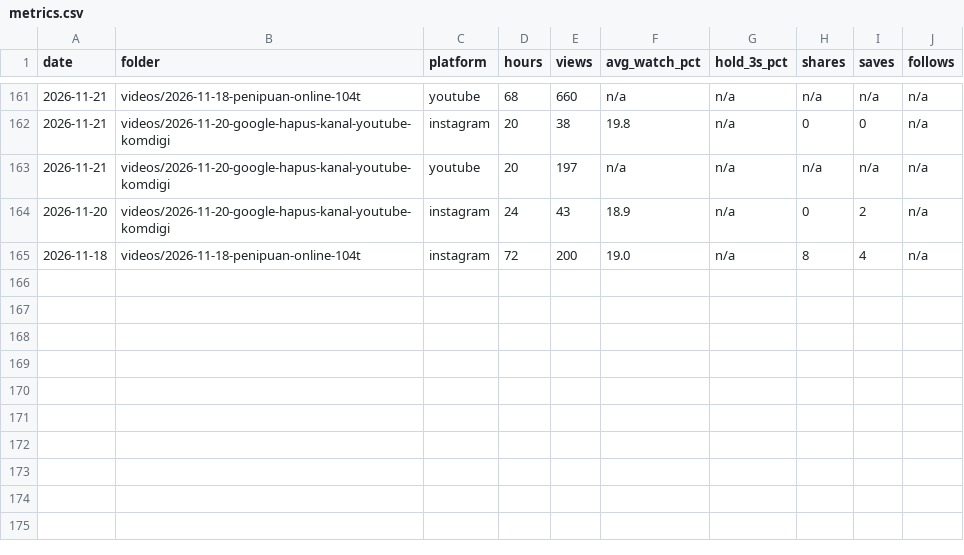
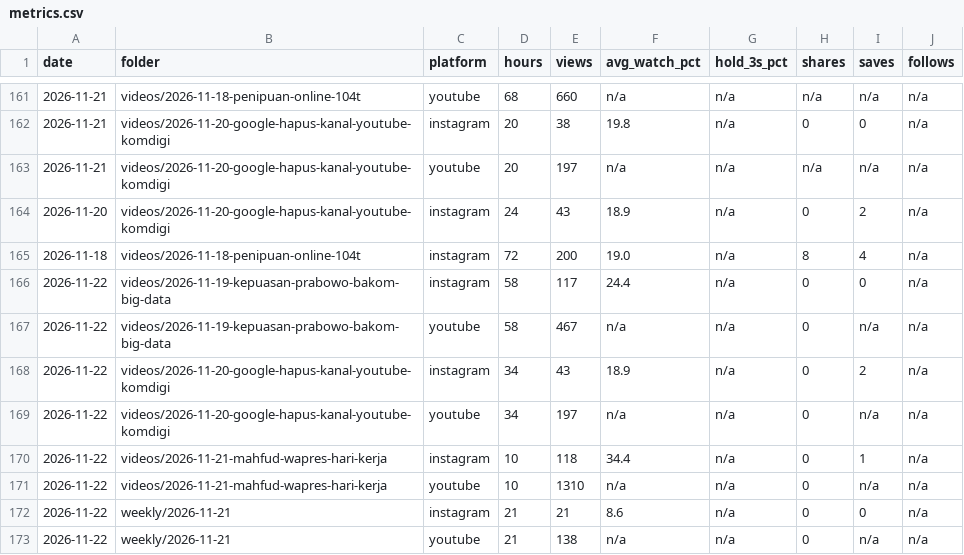
Before and after one commit to psatyadarma/explainer-studio, a CSV file: accounts/rangkumindong/knowledge/metrics.csv, drawn as a sheet; only a part is shown, gaps mark what is left out.

```diff
--- a/accounts/rangkumindong/knowledge/metrics.csv
+++ b/accounts/rangkumindong/knowledge/metrics.csv
@@ -165 +165,9 @@ date,folder,platform,hours,views,avg_watch_pct,hold_3s_pct,shares,saves,follows
 2026-11-18,videos/2026-11-18-penipuan-online-104t,instagram,72,200,19.0,n/a,8,4,n/a
+2026-11-22,videos/2026-11-19-kepuasan-prabowo-bakom-big-data,instagram,58,117,24.4,n/a,0,0,n/a
+2026-11-22,videos/2026-11-19-kepuasan-prabowo-bakom-big-data,youtube,58,467,n/a,n/a,0,n/a,n/a
+2026-11-22,videos/2026-11-20-google-hapus-kanal-youtube-komdigi,instagram,34,43,18.9,n/a,0,2,n/a
+2026-11-22,videos/2026-11-20-google-hapus-kanal-youtube-komdigi,youtube,34,197,n/a,n/a,0,n/a,n/a
+2026-11-22,videos/2026-11-21-mahfud-wapres-hari-kerja,instagram,10,118,34.4,n/a,0,1,n/a
+2026-11-22,videos/2026-11-21-mahfud-wapres-hari-kerja,youtube,10,1310,n/a,n/a,0,n/a,n/a
+2026-11-22,weekly/2026-11-21,instagram,21,21,8.6,n/a,0,0,n/a
+2026-11-22,weekly/2026-11-21,youtube,21,138,n/a,n/a,0,n/a,n/a
```
Also changed, not shown: accounts/rangkumindong/knowledge/hooks.csv, 5 other files.
